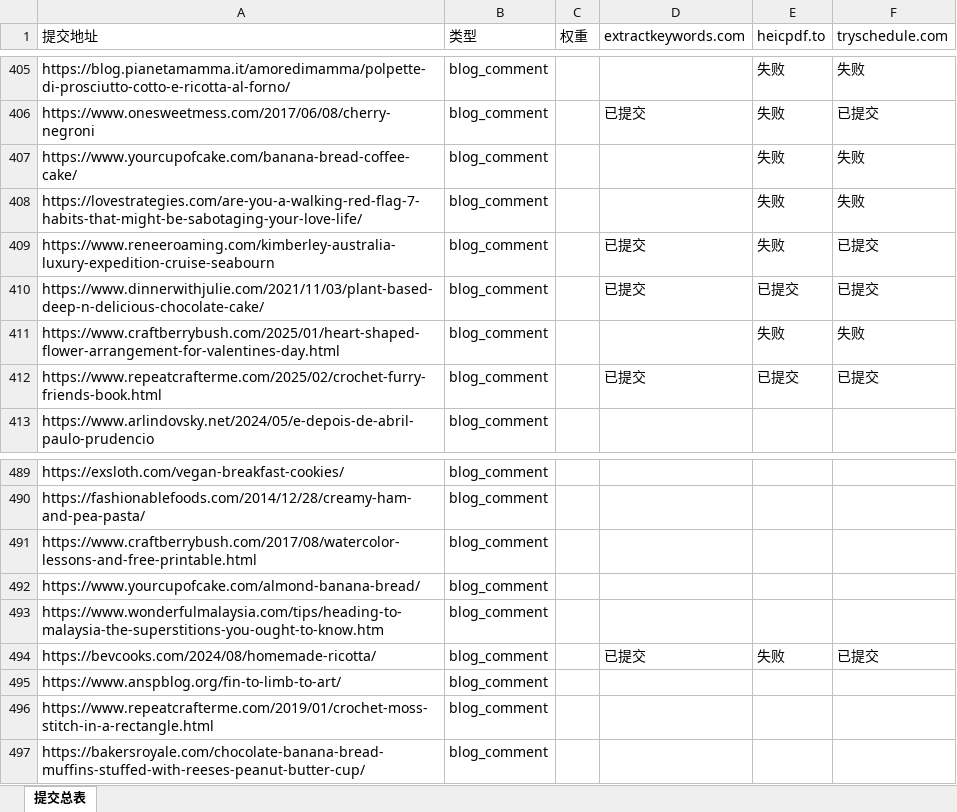
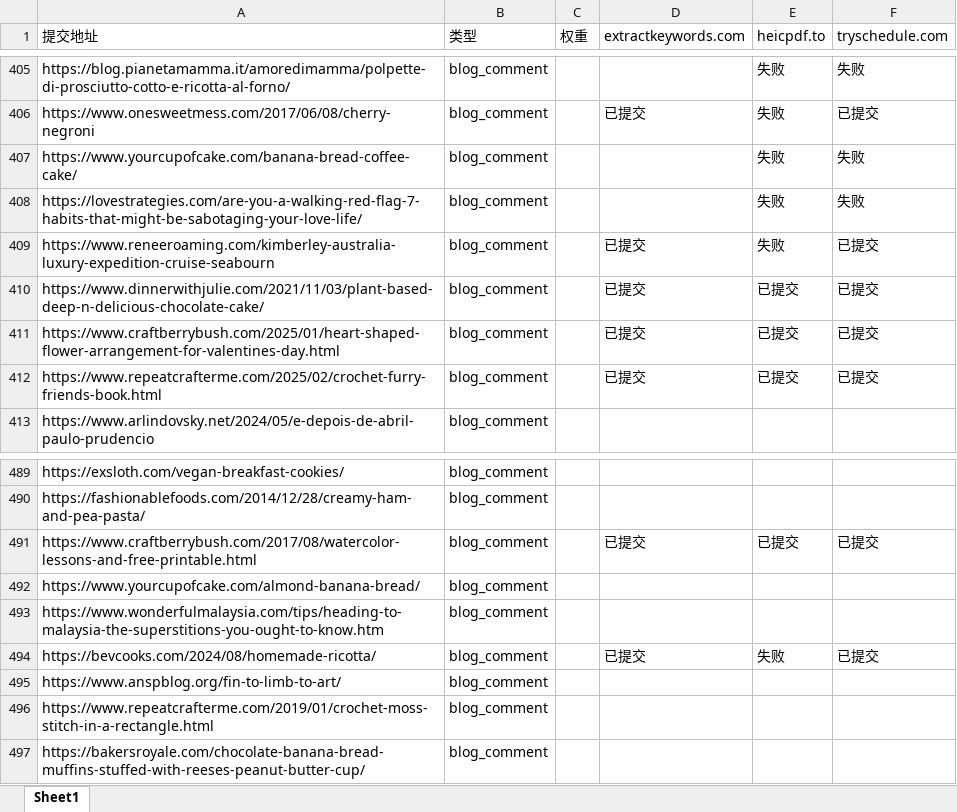
Before and after one commit to pang3fan-creator/backlink-delete, an Excel workbook: backlinks.xlsx, sheet Sheet1, drawn as a sheet; only a part is shown, gaps mark what is left out; values as stored, in another font and other column widths than the file's, no cell formats; the diff names each change by its address in the sheet, - before the commit and + after, or states it on an @@ line.

Commit message:
docs: add backlink submissions - craftberrybush.com

```diff
--- a/backlinks.xlsx (sheet Sheet1)
+++ b/backlinks.xlsx (sheet Sheet1)
-sheet tab: 提交总表
+sheet tab: Sheet1
-D411 (extractkeywords.com): (empty)
+D411 (extractkeywords.com): 已提交
-E411 (heicpdf.to): 失败
+E411 (heicpdf.to): 已提交
-F411 (tryschedule.com): 失败
+F411 (tryschedule.com): 已提交
-D491 (extractkeywords.com): (empty)
+D491 (extractkeywords.com): 已提交
-E491 (heicpdf.to): (empty)
+E491 (heicpdf.to): 已提交
-F491 (tryschedule.com): (empty)
+F491 (tryschedule.com): 已提交
```
Also changed, not shown: cell formats.
